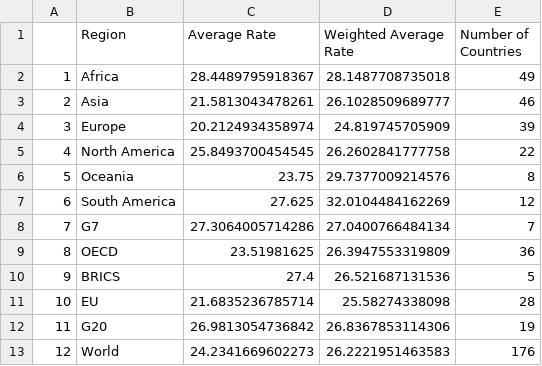
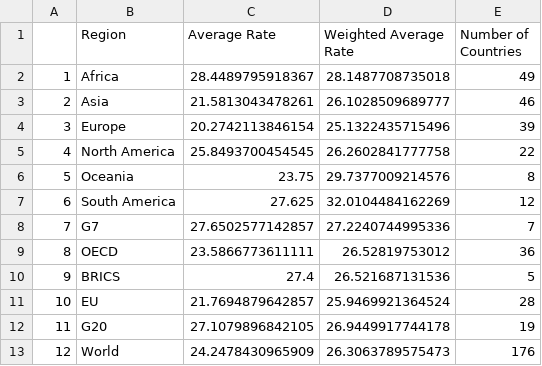
Before and after one commit to TaxFoundation/worldwide-corporate-tax-rates, a CSV file: final-outputs/rates_regional.csv, drawn as a sheet.

```diff
--- a/final-outputs/rates_regional.csv
+++ b/final-outputs/rates_regional.csv
@@ -3,3 +3,3 @@
 "2","Asia",21.5813043478261,26.1028509689777,46
-"3","Europe",20.2124934358974,24.819745705909,39
+"3","Europe",20.2742113846154,25.1322435715496,39
 "4","North America",25.8493700454545,26.2602841777758,22
@@ -7,7 +7,7 @@
 "6","South America",27.625,32.0104484162269,12
-"7","G7",27.3064005714286,27.0400766484134,7
-"8","OECD",23.51981625,26.3947553319809,36
+"7","G7",27.6502577142857,27.2240744995336,7
+"8","OECD",23.5866773611111,26.52819753012,36
 "9","BRICS",27.4,26.521687131536,5
-"10","EU",21.6835236785714,25.58274338098,28
-"11","G20",26.9813054736842,26.8367853114306,19
-"12","World",24.2341669602273,26.2221951463583,176
+"10","EU",21.7694879642857,25.9469921364524,28
+"11","G20",27.1079896842105,26.9449917744178,19
+"12","World",24.2478430965909,26.3063789575473,176
```
Also changed, not shown: final-data/final_data_long.csv, final-outputs/final_data_2019.csv, 6 other files.
